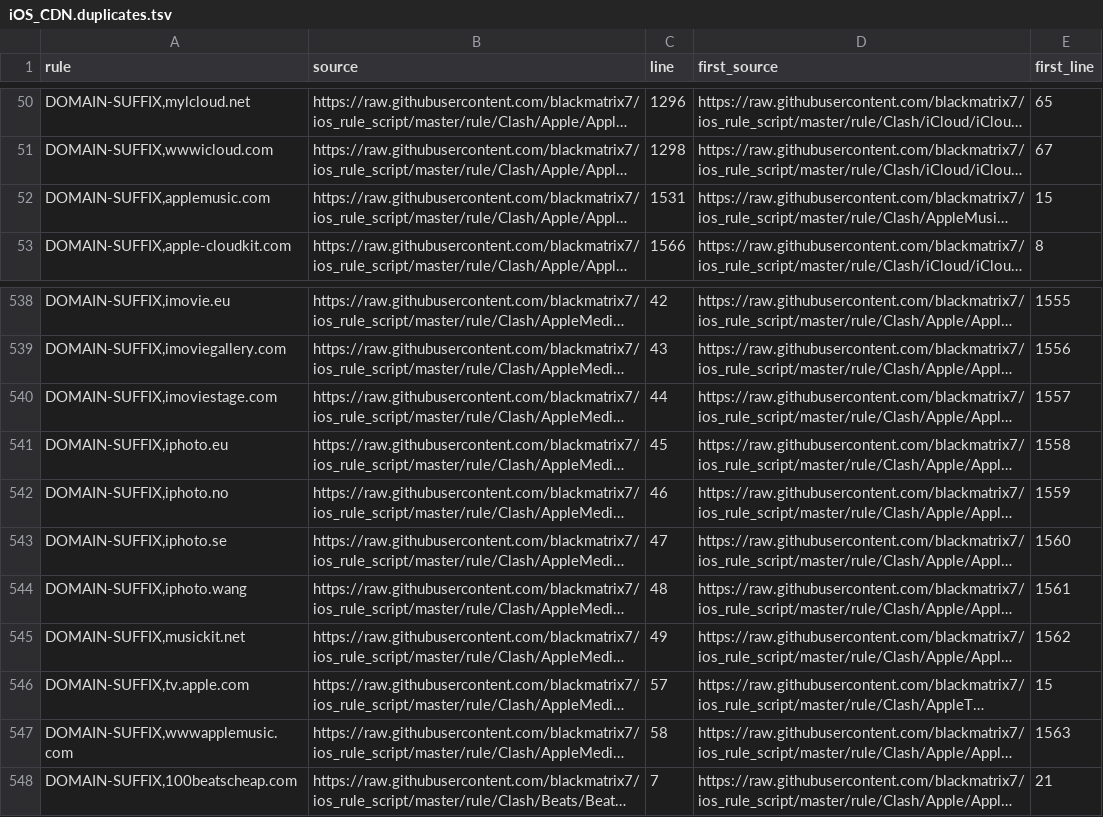
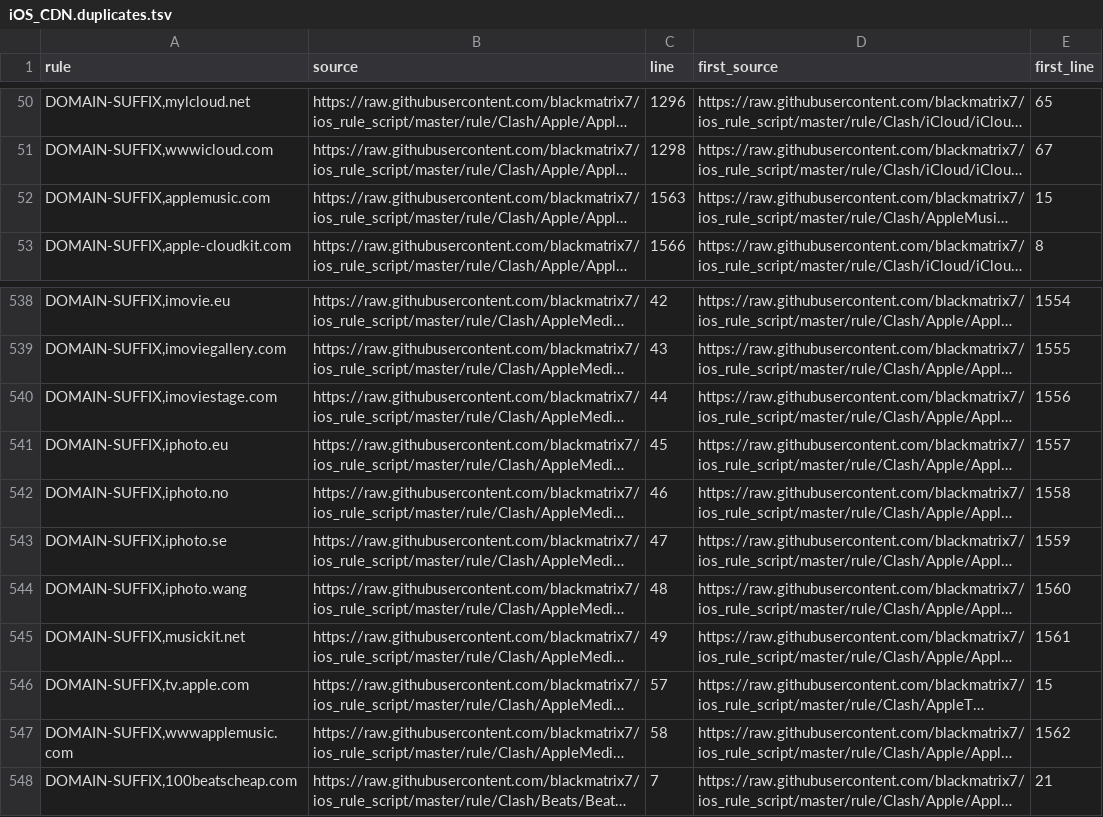
Before and after one commit to xiaochen301/OpenClash_Custom_Rules_for_ios_rule_script, a TSV file: analysis/iOS_CDN/iOS_CDN.duplicates.tsv, drawn as a sheet; only a part is shown, gaps mark what is left out; long unchanged cells end in …; the diff covers the shown part only; the diff names each change by its address in the sheet, - before the commit and + after, or states it on an @@ line.

```diff
--- a/analysis/iOS_CDN/iOS_CDN.duplicates.tsv
+++ b/analysis/iOS_CDN/iOS_CDN.duplicates.tsv
-C52 (line): 1531
+C52 (line): 1563
-E538 (first_line): 1555
+E538 (first_line): 1554
-E539 (first_line): 1556
+E539 (first_line): 1555
-E540 (first_line): 1557
+E540 (first_line): 1556
-E541 (first_line): 1558
+E541 (first_line): 1557
-E542 (first_line): 1559
+E542 (first_line): 1558
-E543 (first_line): 1560
+E543 (first_line): 1559
-E544 (first_line): 1561
+E544 (first_line): 1560
-E545 (first_line): 1562
+E545 (first_line): 1561
-E547 (first_line): 1563
+E547 (first_line): 1562
```
Also changed, not shown: 23 edited cells elsewhere in this file, 8 other files.
